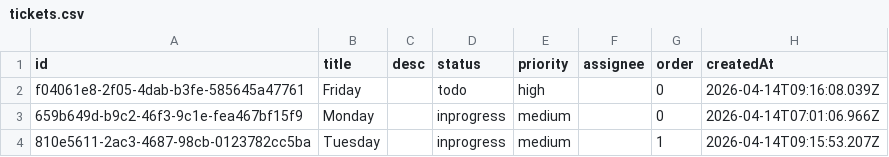
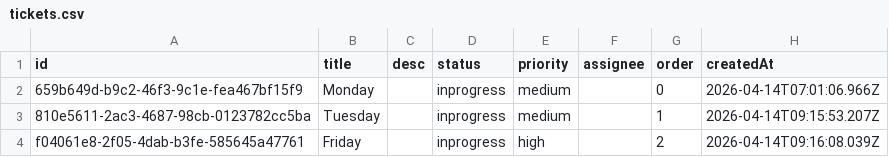
Before and after one commit to CUDDUC/kanban-ticket-system, a CSV file: data/tickets.csv, drawn as a sheet.

Commit message:
chore: update data/tickets.csv via FlowBoard

```diff
--- a/data/tickets.csv
+++ b/data/tickets.csv
@@ -1,4 +1,4 @@
 id,title,desc,status,priority,assignee,order,createdAt
-f04061e8-2f05-4dab-b3fe-585645a47761,Friday,,todo,high,,0,2026-04-14T09:16:08.039Z
 659b649d-b9c2-46f3-9c1e-fea467bf15f9,Monday,,inprogress,medium,,0,2026-04-14T07:01:06.966Z
 810e5611-2ac3-4687-98cb-0123782cc5ba,Tuesday,,inprogress,medium,,1,2026-04-14T09:15:53.207Z
+f04061e8-2f05-4dab-b3fe-585645a47761,Friday,,inprogress,high,,2,2026-04-14T09:16:08.039Z
```
